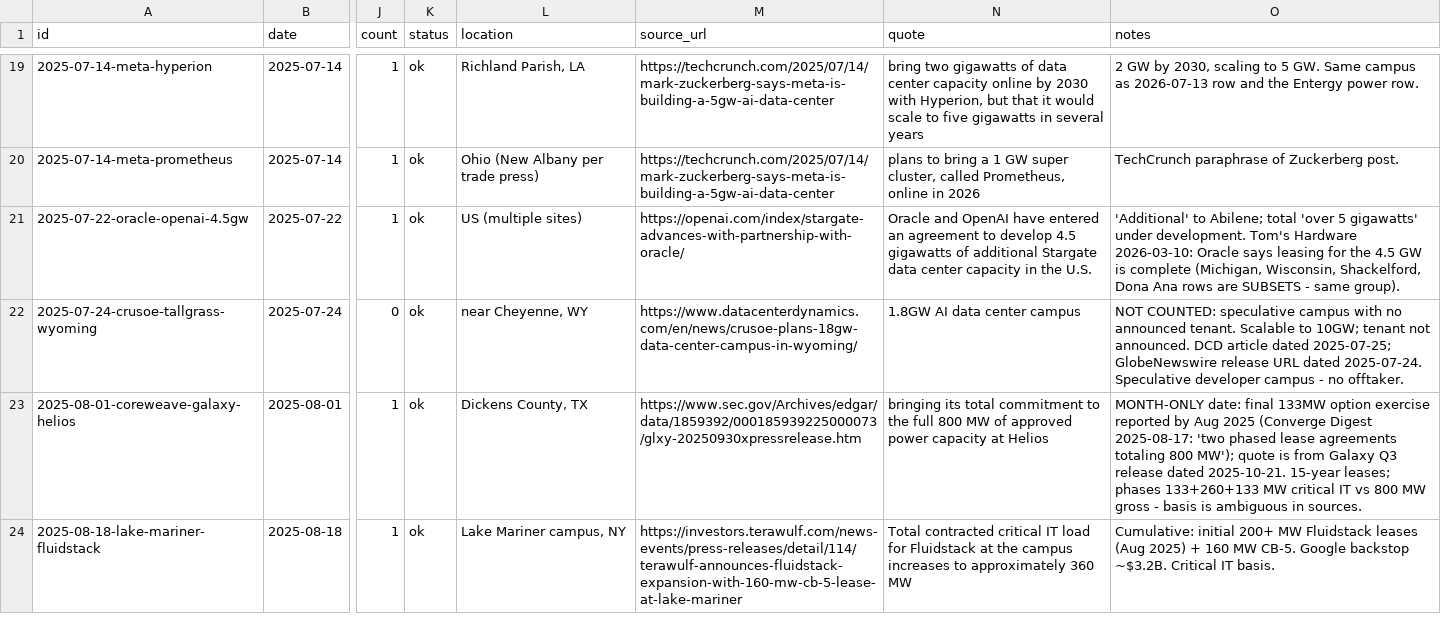
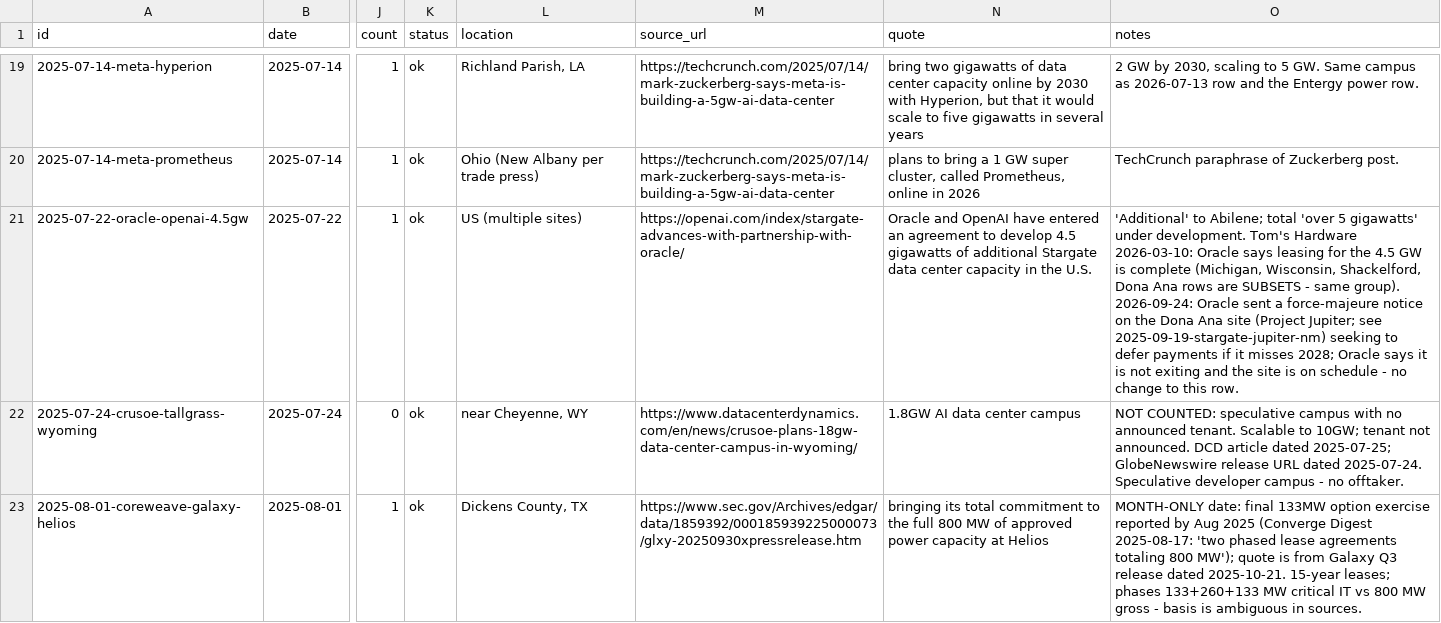
Before and after one commit to zhopan77/ai-contracts-ledger, a CSV file: ai_contracts.csv, drawn as a sheet; only a part is shown, gaps mark what is left out; the shorter side is filled out with more unchanged rows; the diff covers the shown part only; the diff names each change by its address in the sheet, - before the commit and + after, or states it on an @@ line.

```diff
--- a/ai_contracts.csv
+++ b/ai_contracts.csv
-O21 (notes): …same group).
+O21 (notes): …same group). 2026-09-24: Oracle sent a force-majeure notice on the Dona Ana site (Project Jupiter; see 2025-09-19-stargate-jupiter-nm) seeking to defer payments if it misses 2028; Oracle says it is not exiting and the site is on schedule - no change to this row.
```
Also changed, not shown: 2 added rows and 1 edited cell elsewhere in this file.
